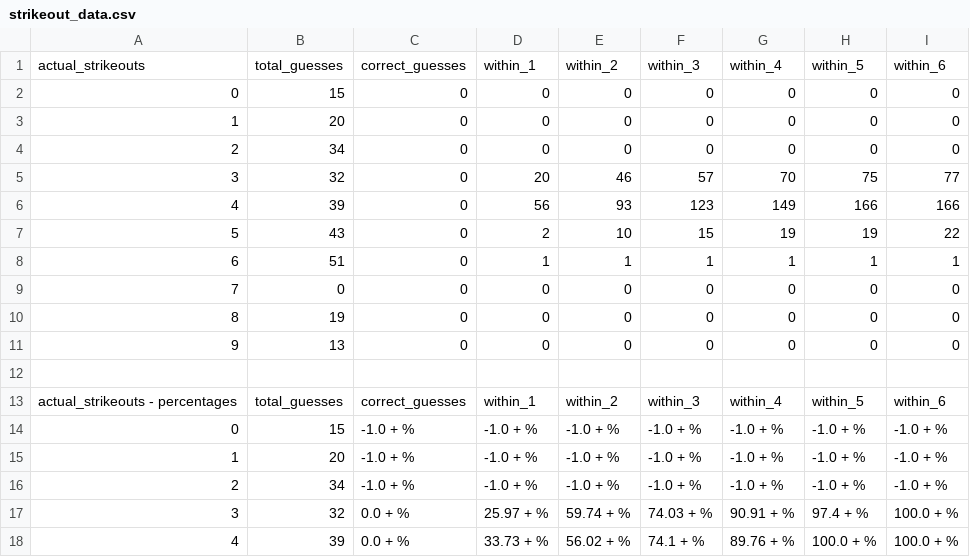
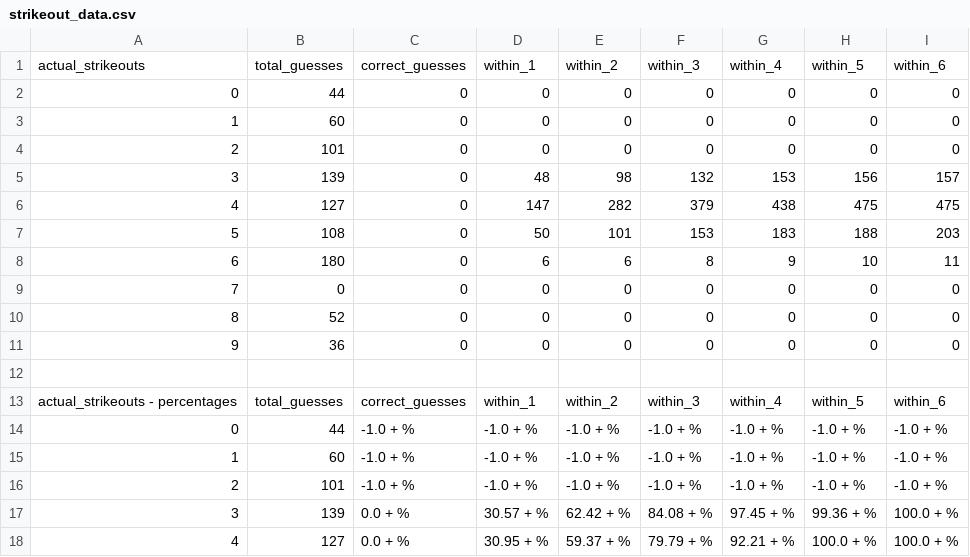
Before and after one commit to sbw22/baseball_predictions, a CSV file: prediction_stats/strikeout_data.csv, drawn as a sheet; only a part is shown; the diff covers the shown part only.

Commit message:
Added new training data

```diff
--- a/prediction_stats/strikeout_data.csv
+++ b/prediction_stats/strikeout_data.csv
@@ -1,18 +1,18 @@
 actual_strikeouts,total_guesses,correct_guesses,within_1,within_2,within_3,within_4,within_5,within_6
-0,15,0,0,0,0,0,0,0
-1,20,0,0,0,0,0,0,0
-2,34,0,0,0,0,0,0,0
-3,32,0,20,46,57,70,75,77
-4,39,0,56,93,123,149,166,166
-5,43,0,2,10,15,19,19,22
-6,51,0,1,1,1,1,1,1
+0,44,0,0,0,0,0,0,0
+1,60,0,0,0,0,0,0,0
+2,101,0,0,0,0,0,0,0
+3,139,0,48,98,132,153,156,157
+4,127,0,147,282,379,438,475,475
+5,108,0,50,101,153,183,188,203
+6,180,0,6,6,8,9,10,11
 7,0,0,0,0,0,0,0,0
-8,19,0,0,0,0,0,0,0
-9,13,0,0,0,0,0,0,0
+8,52,0,0,0,0,0,0,0
+9,36,0,0,0,0,0,0,0
 ,,,,,,,,
 actual_strikeouts - percentages,total_guesses,correct_guesses,within_1,within_2,within_3,within_4,within_5,within_6
-0,15,-1.0 + %,-1.0 + %,-1.0 + %,-1.0 + %,-1.0 + %,-1.0 + %,-1.0 + %
-1,20,-1.0 + %,-1.0 + %,-1.0 + %,-1.0 + %,-1.0 + %,-1.0 + %,-1.0 + %
-2,34,-1.0 + %,-1.0 + %,-1.0 + %,-1.0 + %,-1.0 + %,-1.0 + %,-1.0 + %
-3,32,0.0 + %,25.97 + %,59.74 + %,74.03 + %,90.91 + %,97.4 + %,100.0 + %
-4,39,0.0 + %,33.73 + %,56.02 + %,74.1 + %,89.76 + %,100.0 + %,100.0 + %
+0,44,-1.0 + %,-1.0 + %,-1.0 + %,-1.0 + %,-1.0 + %,-1.0 + %,-1.0 + %
+1,60,-1.0 + %,-1.0 + %,-1.0 + %,-1.0 + %,-1.0 + %,-1.0 + %,-1.0 + %
+2,101,-1.0 + %,-1.0 + %,-1.0 + %,-1.0 + %,-1.0 + %,-1.0 + %,-1.0 + %
+3,139,0.0 + %,30.57 + %,62.42 + %,84.08 + %,97.45 + %,99.36 + %,100.0 + %
+4,127,0.0 + %,30.95 + %,59.37 + %,79.79 + %,92.21 + %,100.0 + %,100.0 + %
```
Also changed, not shown: 15 edited cells elsewhere in this file, 18 other files.
